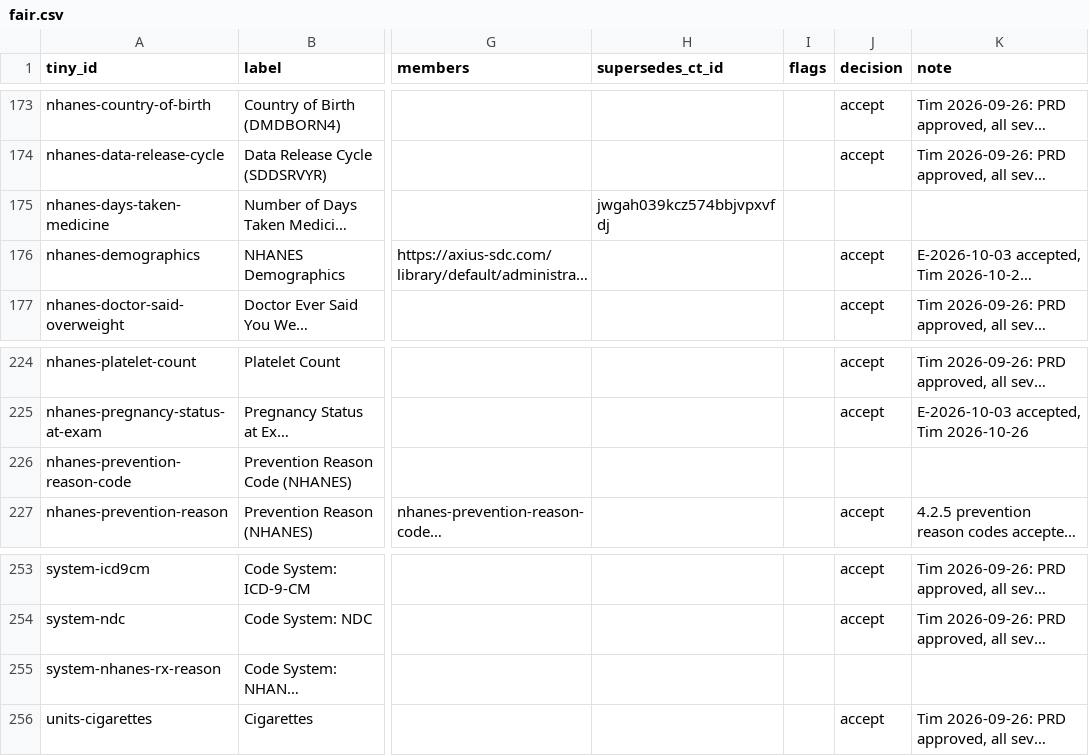
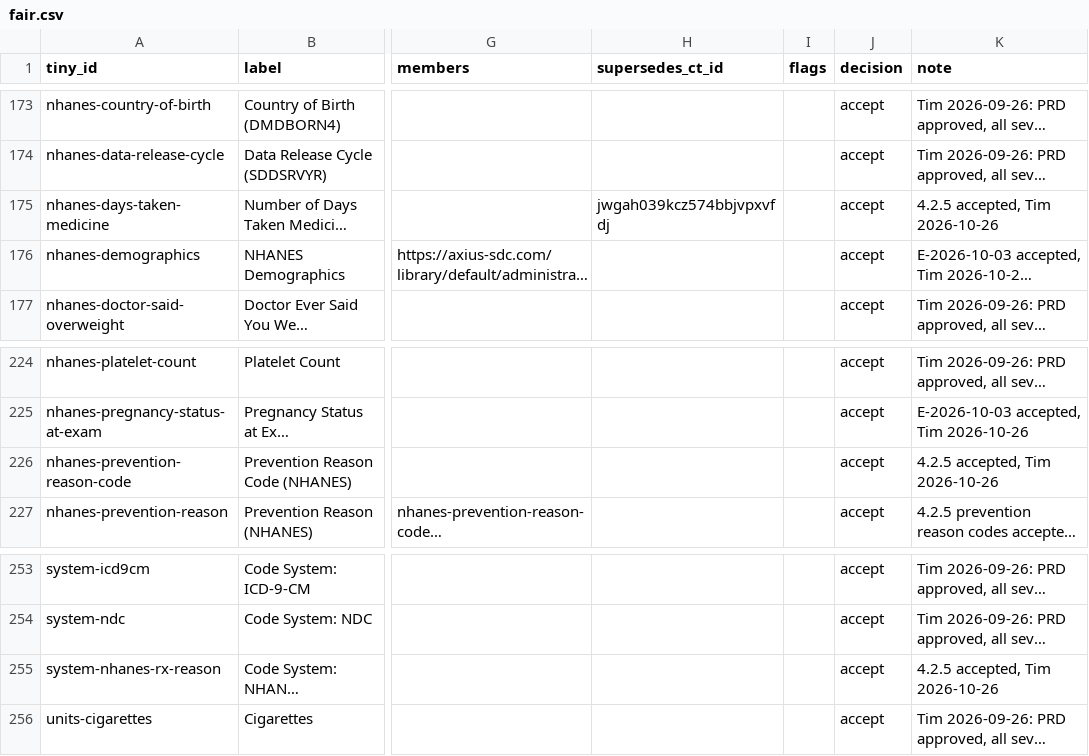
Before and after one commit to SemanticDataCharter/FAIR_Data_Demo, a CSV file: review/fair.csv, drawn as a sheet; only a part is shown, gaps mark what is left out; long unchanged cells end in …; the diff names each change by its address in the sheet, - before the commit and + after, or states it on an @@ line.

```diff
--- a/review/fair.csv
+++ b/review/fair.csv
-J175 (decision): (empty)
+J175 (decision): accept
-K175 (note): (empty)
+K175 (note): 4.2.5 accepted, Tim 2026-10-26
-J226 (decision): (empty)
+J226 (decision): accept
-K226 (note): (empty)
+K226 (note): 4.2.5 accepted, Tim 2026-10-26
-J255 (decision): (empty)
+J255 (decision): accept
-K255 (note): (empty)
+K255 (note): 4.2.5 accepted, Tim 2026-10-26
```
